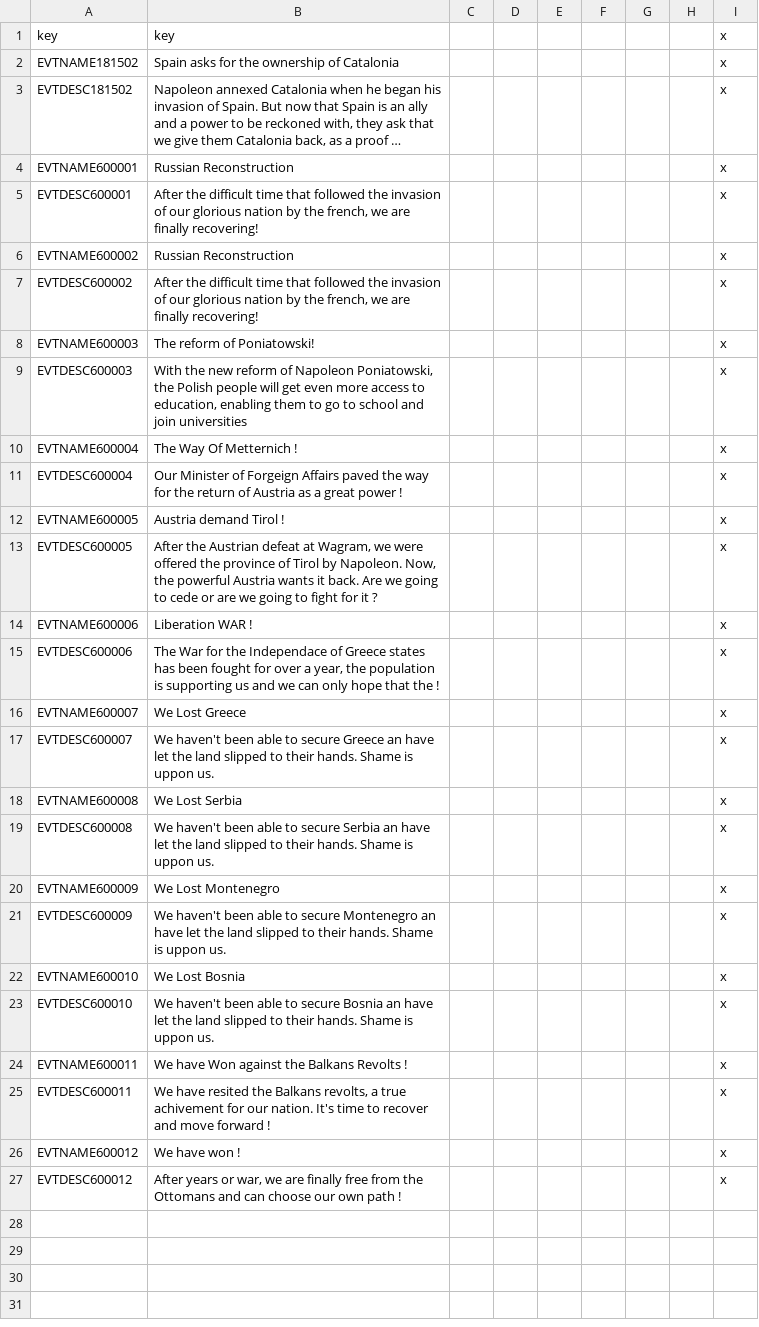
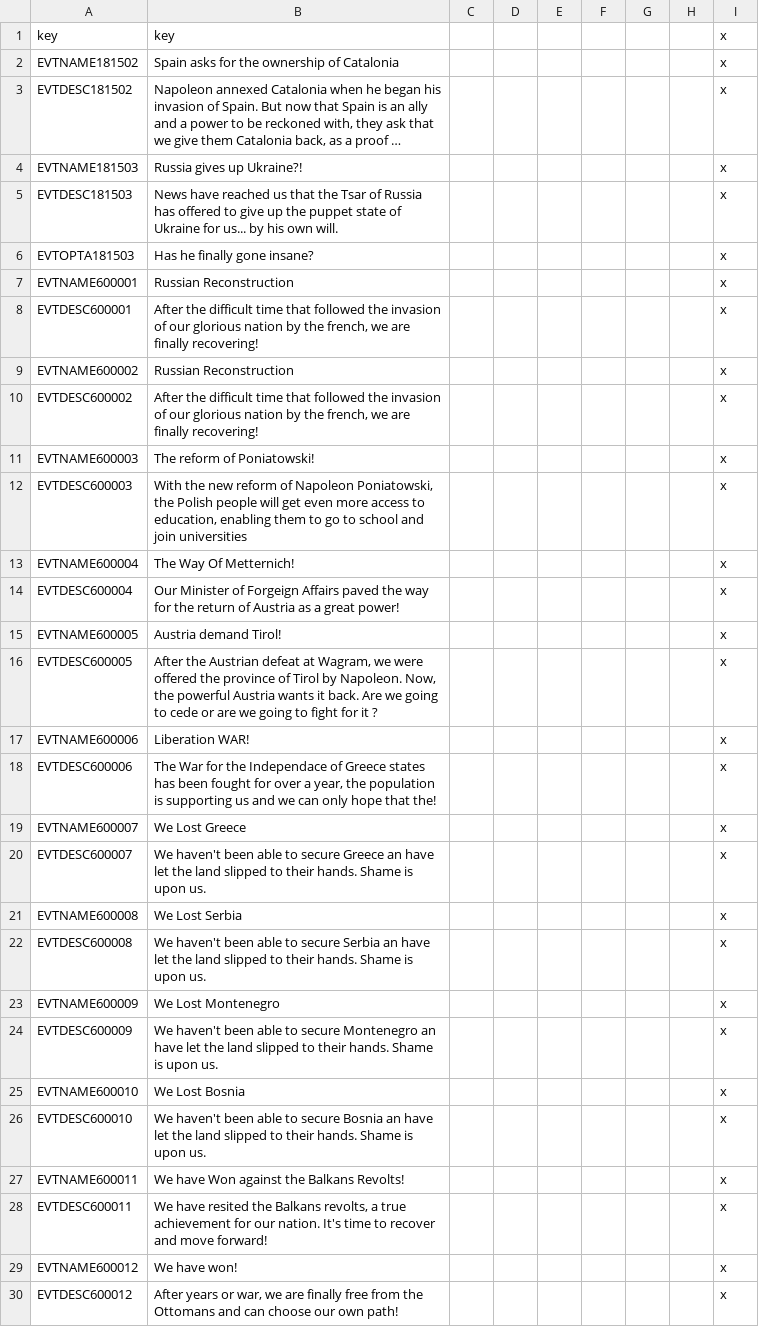
Before and after one commit to MaTi5893/Napoleon-s-Legacy-Remastered, a CSV file: Napoleon's Legacy_Remake/localisation/NL_remake_events.csv, drawn as a sheet; long unchanged cells end in …; addresses are those after the commit; the diff names each change by its address in the sheet, - before the commit and + after, or states it on an @@ line.

```diff
--- a/Napoleon's Legacy_Remake/localisation/NL_remake_events.csv
+++ b/Napoleon's Legacy_Remake/localisation/NL_remake_events.csv
+row 4: EVTNAME181503 | Russia gives up Ukraine?! |  |  |  |  |  |  | x
+row 5: EVTDESC181503 | News have reached us that the Tsar of Russia has offered to give up the puppet state of Ukraine for us... by his own will. |  |  |  |  |  |  | x
+row 6: EVTOPTA181503 | Has he finally gone insane? |  |  |  |  |  |  | x
-B13: The Way Of Metternich !
+B13: The Way Of Metternich!
-B14: …a great power !
+B14: …a great power!
-B15: Austria demand Tirol !
+B15: Austria demand Tirol!
-B17: Liberation WAR !
+B17: Liberation WAR!
-B18: …hope that the !
+B18: …hope that the!
-B20: …Shame is uppon us.
+B20: …Shame is upon us.
-B22: …Shame is uppon us.
+B22: …Shame is upon us.
-B24: …Shame is uppon us.
+B24: …Shame is upon us.
-B26: …Shame is uppon us.
+B26: …Shame is upon us.
-B27: We have Won against the Balkans Revolts !
+B27: We have Won against the Balkans Revolts!
-B28: …a true achivement for our nation. It's time to recover and move forward !
+B28: …a true achievement for our nation. It's time to recover and move forward!
-B29: We have won !
+B29: We have won!
-B30: …our own path !
+B30: …our own path!
```
Also changed, not shown: Napoleon's Legacy_Remake/localisation/00_NL_Misc.csv, 11 other files.
